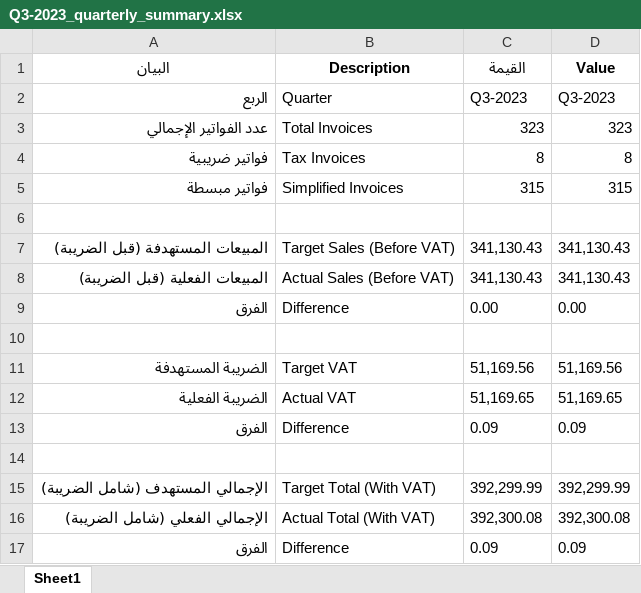
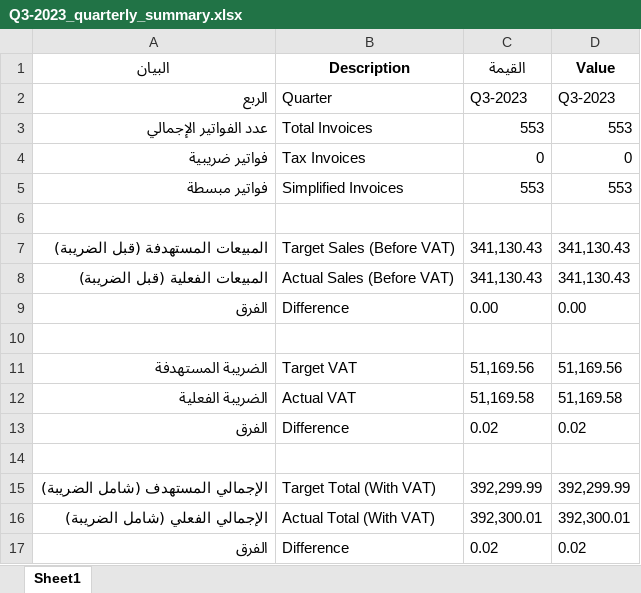
Before and after one commit to gzizouseif24/CaonTax-SA, an Excel workbook: output/reports/Q3-2023_quarterly_summary.xlsx, sheet Sheet1, drawn as a sheet; values as stored, in another font and other column widths than the file's, no borders; the diff names each change by its address in the sheet, - before the commit and + after, or states it on an @@ line.

```diff
--- a/output/reports/Q3-2023_quarterly_summary.xlsx (sheet Sheet1)
+++ b/output/reports/Q3-2023_quarterly_summary.xlsx (sheet Sheet1)
-C3 (القيمة): 323
+C3 (القيمة): 553
-D3 (Value): 323
+D3 (Value): 553
-C4 (القيمة): 8
+C4 (القيمة): 0
-D4 (Value): 8
+D4 (Value): 0
-C5 (القيمة): 315
+C5 (القيمة): 553
-D5 (Value): 315
+D5 (Value): 553
-C12 (القيمة): 51,169.65
+C12 (القيمة): 51,169.58
-D12 (Value): 51,169.65
+D12 (Value): 51,169.58
-C13 (القيمة): 0.09
+C13 (القيمة): 0.02
-D13 (Value): 0.09
+D13 (Value): 0.02
-C16 (القيمة): 392,300.08
+C16 (القيمة): 392,300.01
-D16 (Value): 392,300.08
+D16 (Value): 392,300.01
-C17 (القيمة): 0.09
+C17 (القيمة): 0.02
-D17 (Value): 0.09
+D17 (Value): 0.02
```
Also changed, not shown: output/reports/Q3-2023_detailed_sales.xlsx, output/reports/Q3-2023_invoice_summary.xlsx, 8 other files.
